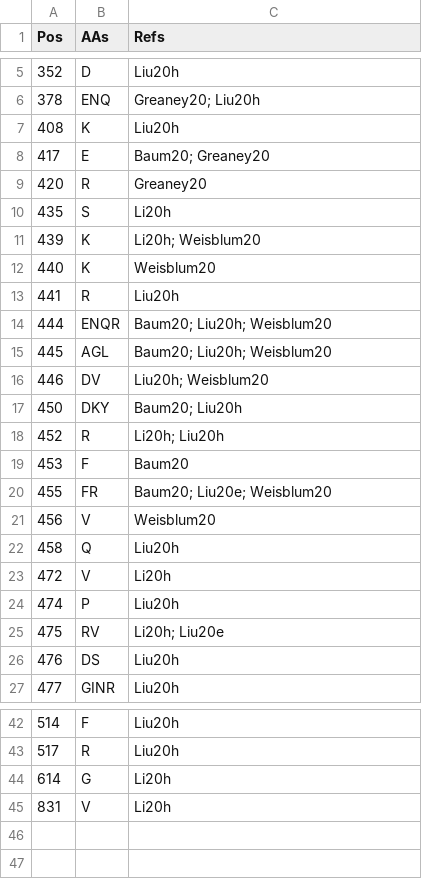
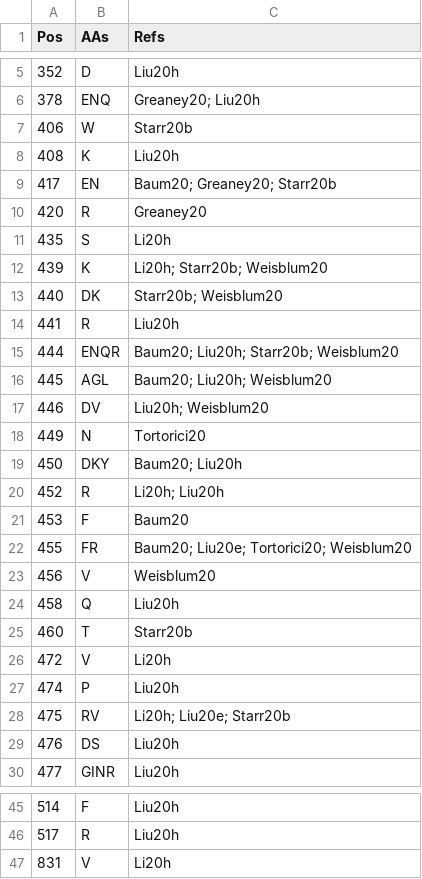
Before and after one commit to hivdb/chiro-cms, a CSV file: downloads/drms/spike-drm2refs.csv, drawn as a sheet; only a part is shown, gaps mark what is left out; the diff covers the shown part only.

```diff
--- a/downloads/drms/spike-drm2refs.csv
+++ b/downloads/drms/spike-drm2refs.csv
@@ -6,12 +6,14 @@
 378,ENQ,Greaney20; Liu20h
+406,W,Starr20b
 408,K,Liu20h
-417,E,Baum20; Greaney20
+417,EN,Baum20; Greaney20; Starr20b
 420,R,Greaney20
 435,S,Li20h
-439,K,Li20h; Weisblum20
-440,K,Weisblum20
+439,K,Li20h; Starr20b; Weisblum20
+440,DK,Starr20b; Weisblum20
 441,R,Liu20h
-444,ENQR,Baum20; Liu20h; Weisblum20
+444,ENQR,Baum20; Liu20h; Starr20b; Weisblum20
 445,AGL,Baum20; Liu20h; Weisblum20
 446,DV,Liu20h; Weisblum20
+449,N,Tortorici20
 450,DKY,Baum20; Liu20h
@@ -19,8 +21,9 @@
 453,F,Baum20
-455,FR,Baum20; Liu20e; Weisblum20
+455,FR,Baum20; Liu20e; Tortorici20; Weisblum20
 456,V,Weisblum20
 458,Q,Liu20h
+460,T,Starr20b
 472,V,Li20h
 474,P,Liu20h
-475,RV,Li20h; Liu20e
+475,RV,Li20h; Liu20e; Starr20b
 476,DS,Liu20h
@@ -43,3 +46,2 @@
 517,R,Liu20h
-614,G,Li20h
 831,V,Li20h
```
Also changed, not shown: 6 edited cells elsewhere in this file, downloads/drms/spike-drm2mabs.csv, downloads/drms/spike-mabs2refs.csv, 7 other files.
